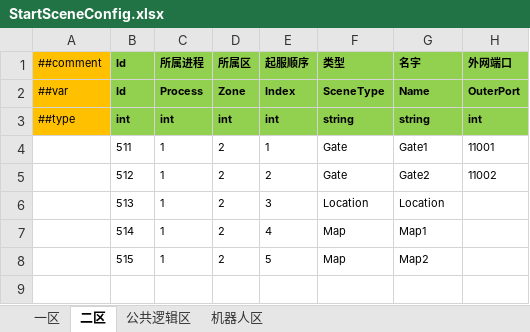
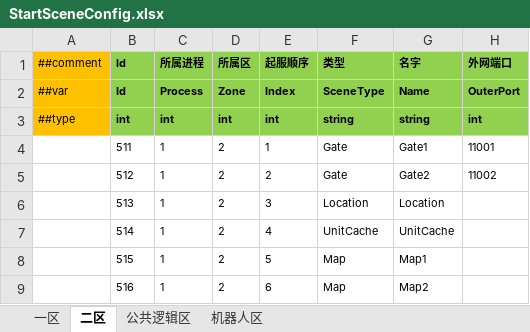
Before and after one commit to susices/ET, an Excel workbook: ConfigInput/ET/StartSceneConfig.xlsx, sheet 二区, drawn as a sheet; values as stored, in another font and other column widths than the file's, no borders; the diff names each change by its address in the sheet, - before the commit and + after, or states it on an @@ line.

```diff
--- a/ConfigInput/ET/StartSceneConfig.xlsx (sheet 二区)
+++ b/ConfigInput/ET/StartSceneConfig.xlsx (sheet 二区)
-F7 (类型): Map
+F7 (类型): UnitCache
-G7 (名字): Map1
+G7 (名字): UnitCache
-G8 (名字): Map2
+G8 (名字): Map1
+row 9:  | 516 | 1 | 2 | 6 | Map | Map2
```
Also changed, not shown: sheet 一区, 17 other files.
